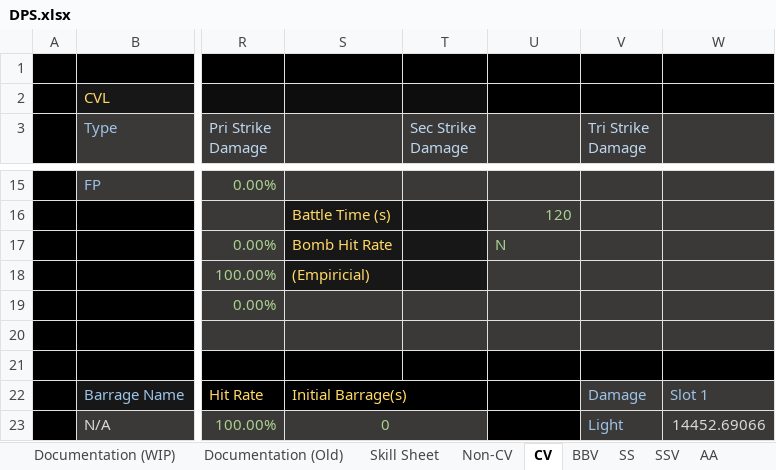
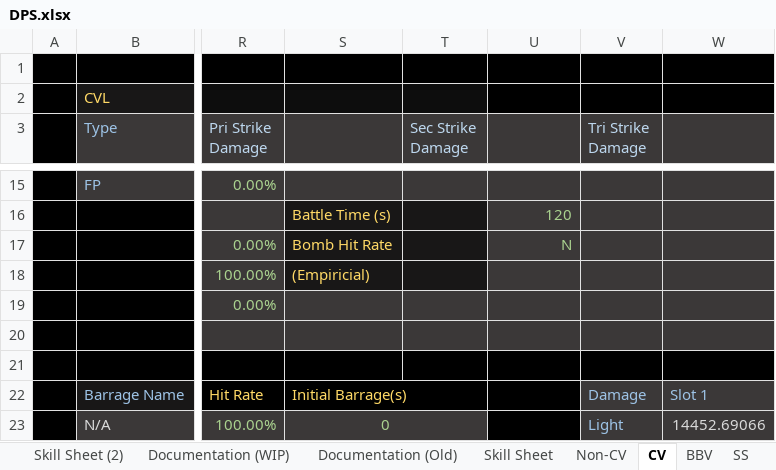
Before and after one commit to Enbayft/Random-AL-Stuff, an Excel workbook: DPS.xlsx, sheet CV, drawn as a sheet; only a part is shown, gaps mark what is left out; values as stored, in another font and other column widths than the file's, no borders; charts and pictures not drawn; the diff names each change by its address in the sheet, - before the commit and + after, or states it on an @@ line.

```diff
--- a/DPS.xlsx (sheet CV)
+++ b/DPS.xlsx (sheet CV)
+sheet tab: Skill Sheet (2)
-U17 alignment: left
+U17 alignment: right
```
Also changed, not shown: sheet Non-CV, formulas that keep their value.
